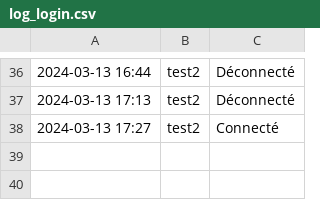
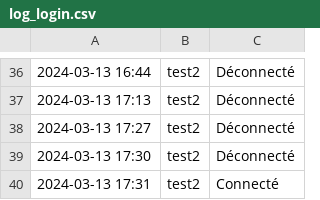
Before and after one commit to mimiranto/quizzeo, a CSV file: log_login.csv, drawn as a sheet; only a part is shown, gaps mark what is left out.

```diff
--- a/log_login.csv
+++ b/log_login.csv
@@ -37,2 +37,4 @@
 2024-03-13 17:13,test2,Déconnecté
-"2024-03-13 17:27",test2,Connecté
+2024-03-13 17:27,test2,Déconnecté
+2024-03-13 17:30,test2,Déconnecté
+"2024-03-13 17:31",test2,Connecté
```
Also changed, not shown: nomquizz.csv, 1 other file.
